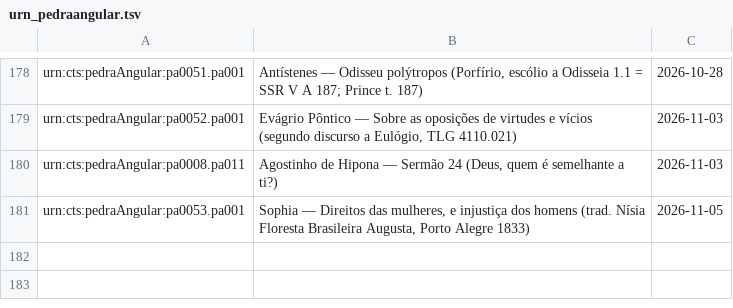
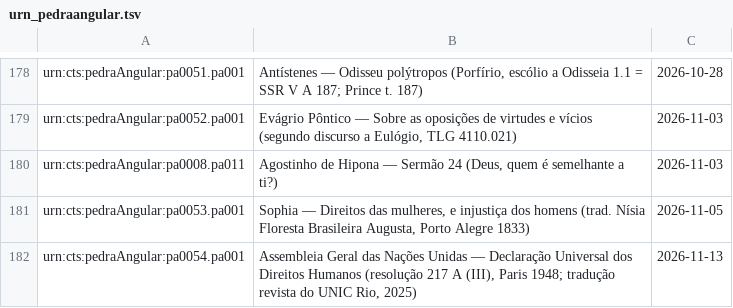
Before and after one commit to brunogreinert2/app-leitura, a TSV file: scripts/acervo/urn_pedraangular.tsv, drawn as a sheet; only a part is shown, gaps mark what is left out.

```diff
--- a/scripts/acervo/urn_pedraangular.tsv
+++ b/scripts/acervo/urn_pedraangular.tsv
@@ -181 +181,2 @@ urn:cts:pedraAngular:pa0008.pa011	Agostinho de Hipona — Sermão 24 (Deus, quem
 urn:cts:pedraAngular:pa0053.pa001	Sophia — Direitos das mulheres, e injustiça dos homens (trad. Nísia Floresta Brasileira Augusta, Porto Alegre 1833)	2026-11-05
+urn:cts:pedraAngular:pa0054.pa001	Assembleia Geral das Nações Unidas — Declaração Universal dos Direitos Humanos (resolução 217 A (III), Paris 1948; tradução revista do UNIC Rio, 2025)	2026-11-13
```
Also changed, not shown: 6 other files.
